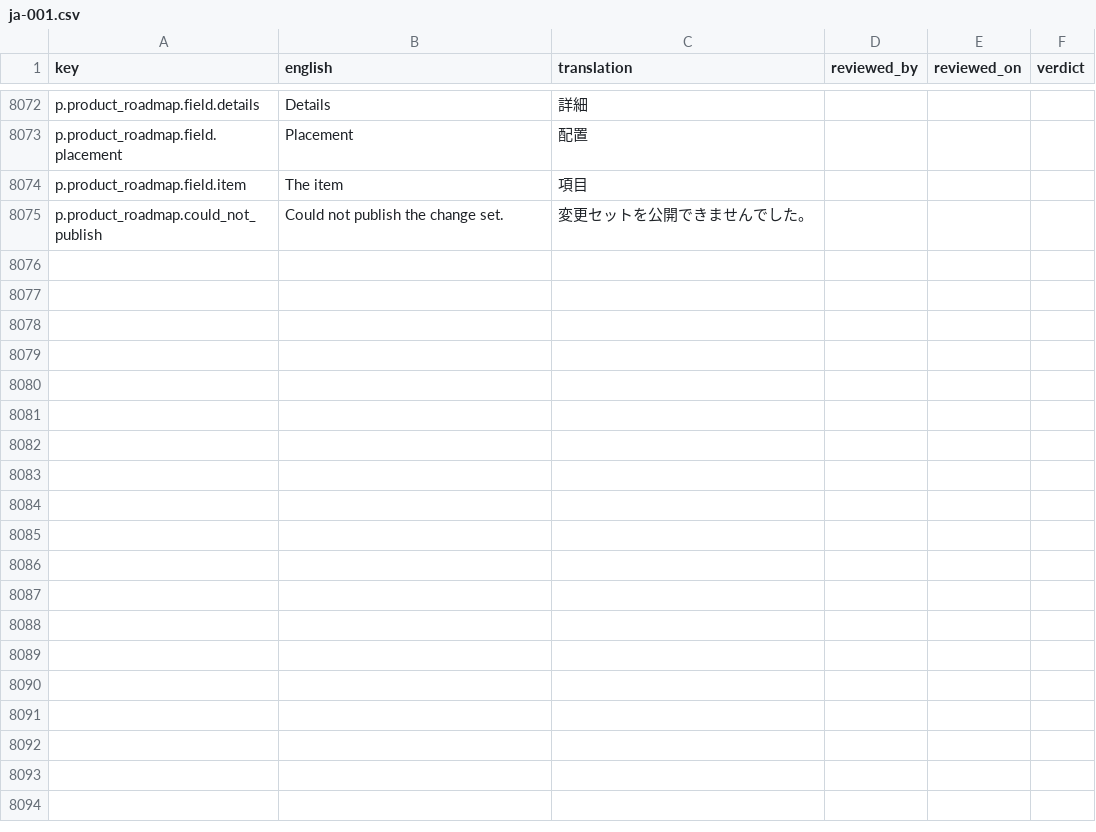
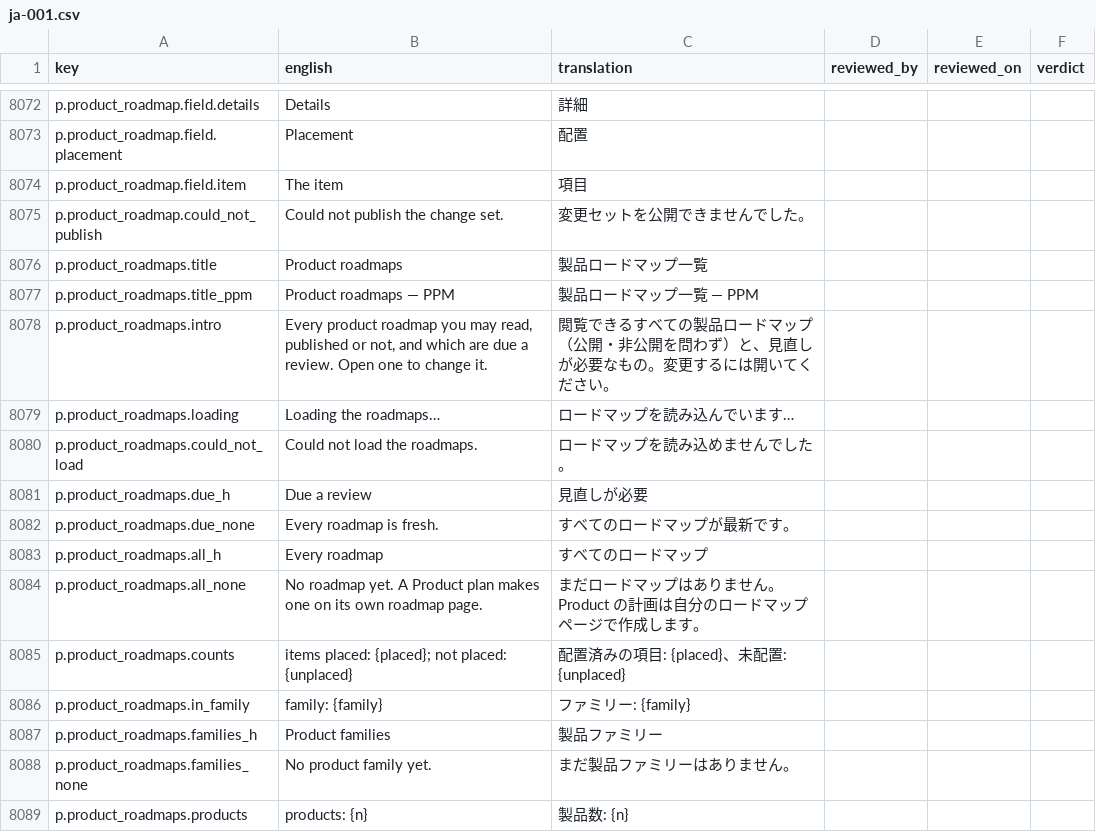
Before and after one commit to project-portfolio-management/project-portfolio-management, a CSV file: governance/translation-reviews/ja-001.csv, drawn as a sheet; only a part is shown, gaps mark what is left out; the diff names each change by its address in the sheet, - before the commit and + after, or states it on an @@ line.

```diff
--- a/governance/translation-reviews/ja-001.csv
+++ b/governance/translation-reviews/ja-001.csv
+row 8076: p.product_roadmaps.title | Product roadmaps | 製品ロードマップ一覧
+row 8077: p.product_roadmaps.title_ppm | Product roadmaps — PPM | 製品ロードマップ一覧 — PPM
+row 8078: p.product_roadmaps.intro | Every product roadmap you may read, published or not, and which are due a review. Open one to change it. | 閲覧できるすべての製品ロードマップ（公開・非公開を問わず）と、見直しが必要なもの。変更するには開いてください。
+row 8079: p.product_roadmaps.loading | Loading the roadmaps… | ロードマップを読み込んでいます…
+row 8080: p.product_roadmaps.could_not_load | Could not load the roadmaps. | ロードマップを読み込めませんでした。
+row 8081: p.product_roadmaps.due_h | Due a review | 見直しが必要
+row 8082: p.product_roadmaps.due_none | Every roadmap is fresh. | すべてのロードマップが最新です。
+row 8083: p.product_roadmaps.all_h | Every roadmap | すべてのロードマップ
+row 8084: p.product_roadmaps.all_none | No roadmap yet. A Product plan makes one on its own roadmap page. | まだロードマップはありません。Product の計画は自分のロードマップページで作成します。
+row 8085: p.product_roadmaps.counts | items placed: {placed}; not placed: {unplaced} | 配置済みの項目: {placed}、未配置: {unplaced}
+row 8086: p.product_roadmaps.in_family | family: {family} | ファミリー: {family}
+row 8087: p.product_roadmaps.families_h | Product families | 製品ファミリー
+row 8088: p.product_roadmaps.families_none | No product family yet. | まだ製品ファミリーはありません。
+row 8089: p.product_roadmaps.products | products: {n} | 製品数: {n}
```
Also changed, not shown: governance/translation-reviews/ar-001.csv, governance/translation-reviews/fr-001.csv, 41 other files.
